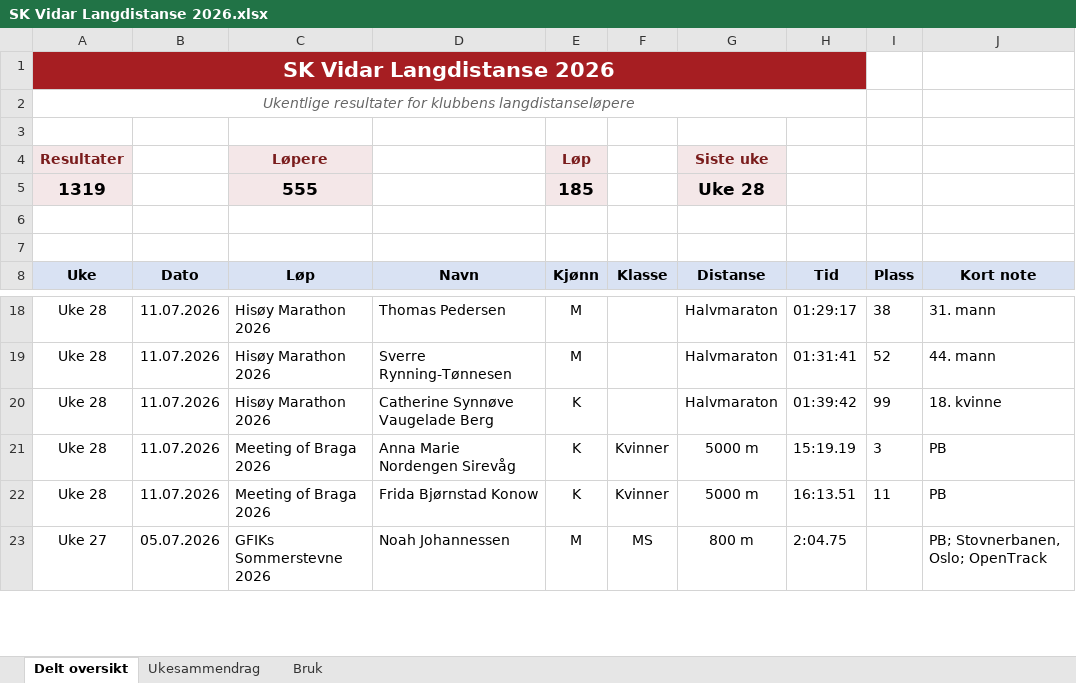
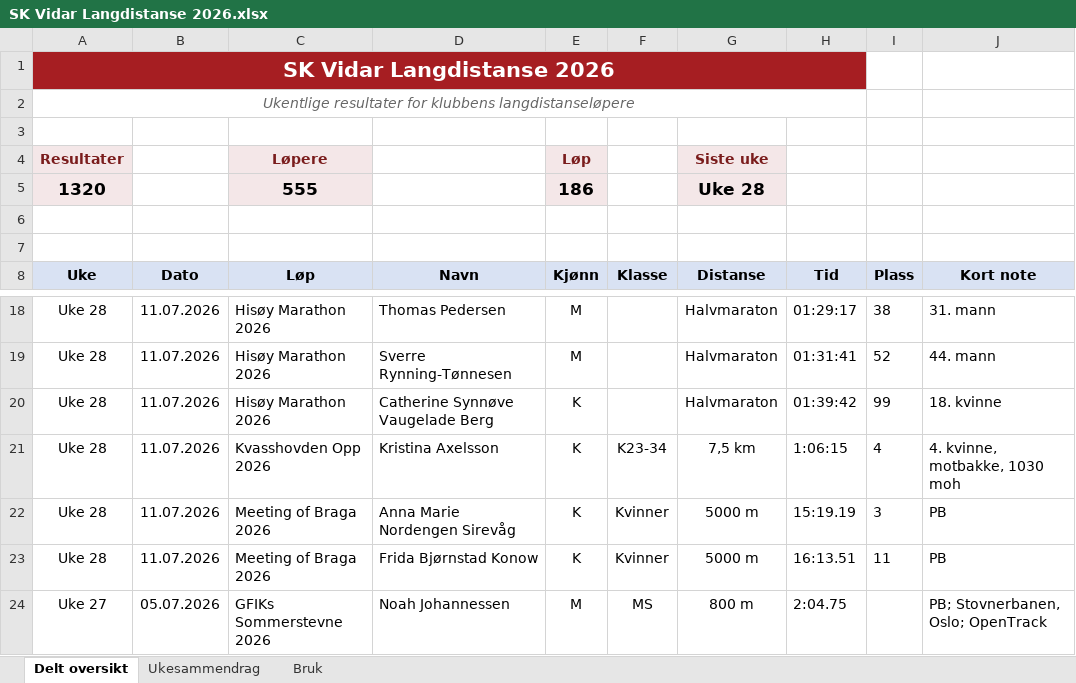
Before and after one commit to gustavByte/sk-vidar-2026-resultater, an Excel workbook: data/delt_oversikt/SK Vidar Langdistanse 2026.xlsx, sheet Delt oversikt, drawn as a sheet; only a part is shown, gaps mark what is left out; values as stored, in another font and other column widths than the file's, no borders; table styles not drawn; the diff names each change by its address in the sheet, - before the commit and + after, or states it on an @@ line.

Commit message:
Add Kvasshovden Opp result

```diff
--- a/data/delt_oversikt/SK Vidar Langdistanse 2026.xlsx (sheet Delt oversikt)
+++ b/data/delt_oversikt/SK Vidar Langdistanse 2026.xlsx (sheet Delt oversikt)
-A5 (Uke): 1319
+A5 (Uke): 1320
-E5 (Kjønn): 185
+E5 (Kjønn): 186
+row 21: Uke 28 | 11.07.2026 | Kvasshovden Opp 2026 | Kristina Axelsson | K | K23-34 | 7,5 km | 1:06:15 | 4 | 4. kvinne, motbakke, 1030 moh
```
Also changed, not shown: sheet Ukesammendrag, 2 other files.
